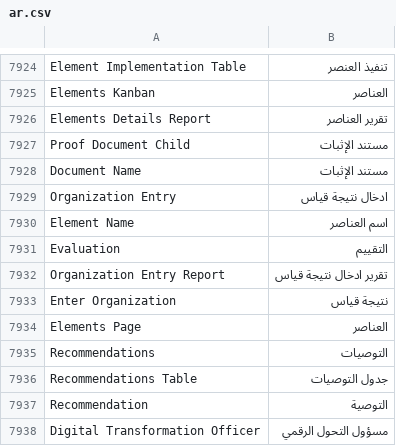
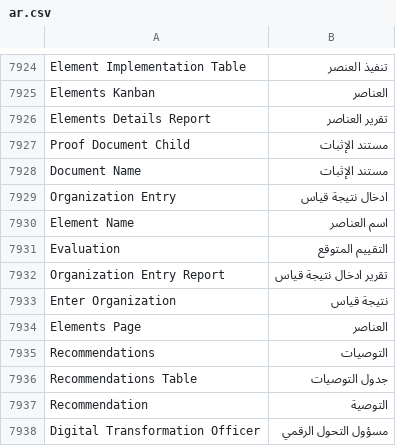
Before and after one commit to mabualata2020/qyass, a CSV file: qyass/translations/ar.csv, drawn as a sheet; only a part is shown, gaps mark what is left out.

```diff
--- a/qyass/translations/ar.csv
+++ b/qyass/translations/ar.csv
@@ -7930,3 +7930,3 @@ Organization Entry,ادخال نتيجة قياس
 Element Name,اسم العناصر
-Evaluation,التقييم
+Evaluation,التقييم المتوقع
 Organization Entry Report,تقرير ادخال نتيجة قياس
```
Also changed, not shown: 2 other files.
